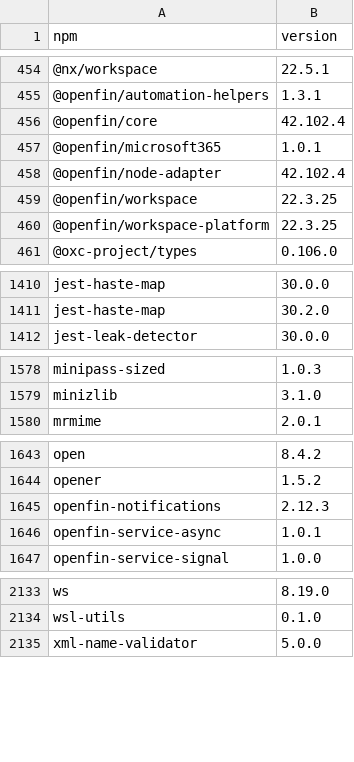
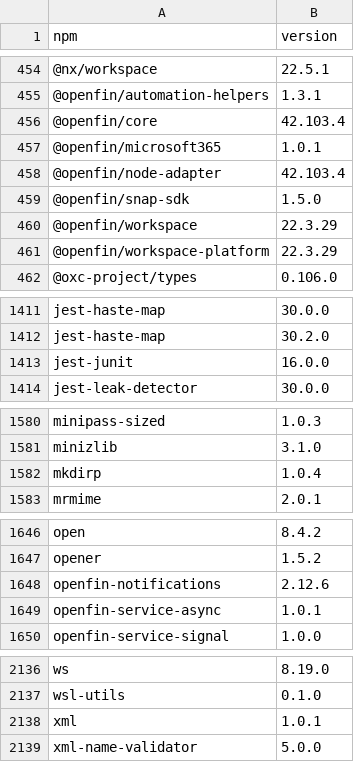
Before and after one commit to CapitalMarketsMacro/macro, a CSV file: reports/npm-packages-all.csv, drawn as a sheet; only a part is shown, gaps mark what is left out; the diff covers the shown part only.

```diff
--- a/reports/npm-packages-all.csv
+++ b/reports/npm-packages-all.csv
@@ -455,7 +455,8 @@ npm,version
 @openfin/automation-helpers,1.3.1
-@openfin/core,42.102.4
+@openfin/core,42.103.4
 @openfin/microsoft365,1.0.1
-@openfin/node-adapter,42.102.4
-@openfin/workspace,22.3.25
-@openfin/workspace-platform,22.3.25
+@openfin/node-adapter,42.103.4
+@openfin/snap-sdk,1.5.0
+@openfin/workspace,22.3.29
+@openfin/workspace-platform,22.3.29
 @oxc-project/types,0.106.0
@@ -1411,2 +1412,3 @@ jest-haste-map,30.0.0
 jest-haste-map,30.2.0
+jest-junit,16.0.0
 jest-leak-detector,30.0.0
@@ -1579,2 +1581,3 @@ minipass-sized,1.0.3
 minizlib,3.1.0
+mkdirp,1.0.4
 mrmime,2.0.1
@@ -1644,3 +1647,3 @@ open,8.4.2
 opener,1.5.2
-openfin-notifications,2.12.3
+openfin-notifications,2.12.6
 openfin-service-async,1.0.1
@@ -2134,2 +2137,3 @@ ws,8.19.0
 wsl-utils,0.1.0
+xml,1.0.1
 xml-name-validator,5.0.0
```
Also changed, not shown: 1 edited cell elsewhere in this file, reports/npm-packages-direct.csv, 2 other files.
